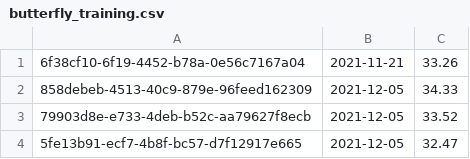
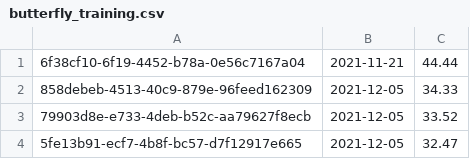
Before and after one commit to CemAkayT/DelfinenProjekt, a CSV file: src/com/company/data/butterfly_training.csv, drawn as a sheet.

Commit message:
try to fix add training result

```diff
--- a/src/com/company/data/butterfly_training.csv
+++ b/src/com/company/data/butterfly_training.csv
@@ -1,2 +1,2 @@
-6f38cf10-6f19-4452-b78a-0e56c7167a04;2021-11-21;33.26;"";
+6f38cf10-6f19-4452-b78a-0e56c7167a04;2021-11-21;44.44;"";
 858debeb-4513-40c9-879e-96feed162309;2021-12-05;34.33;"";
```
Also changed, not shown: 4 other files.
